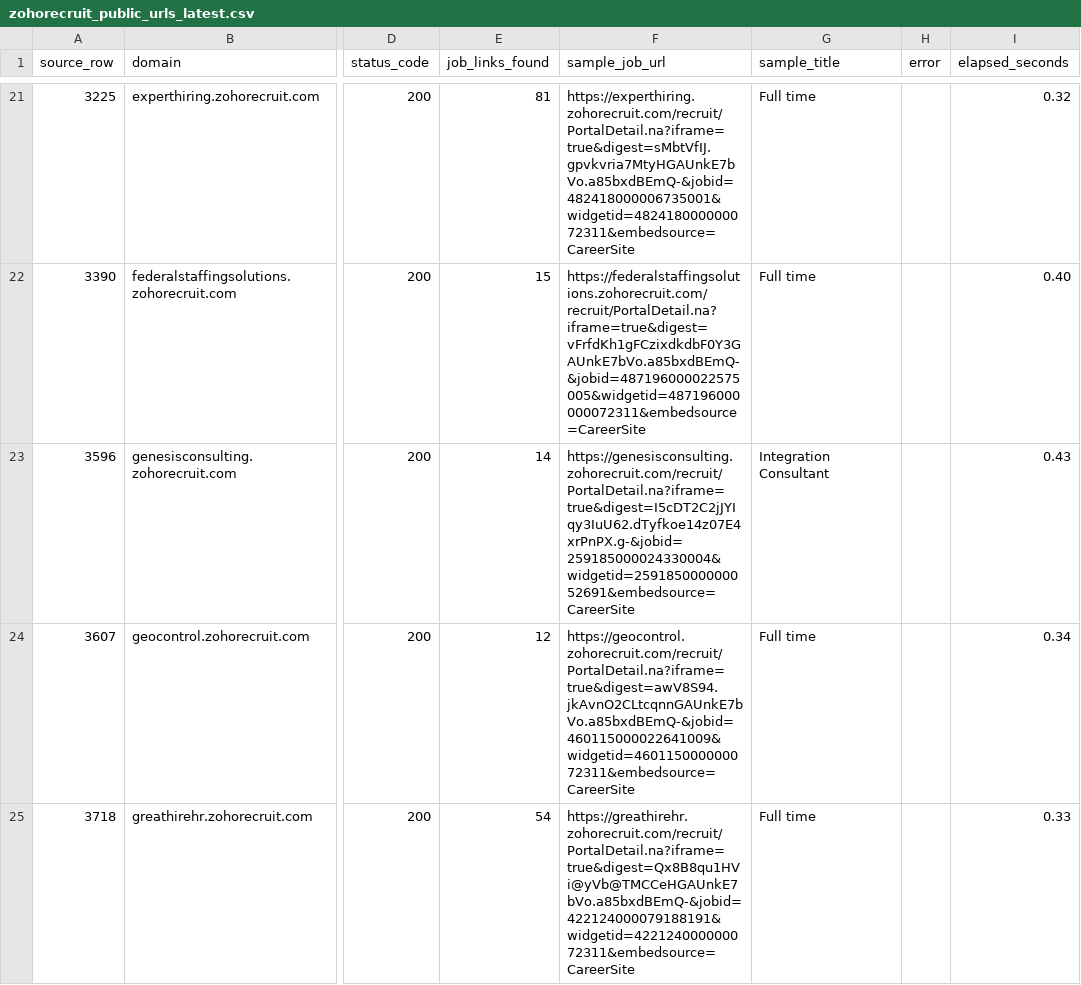
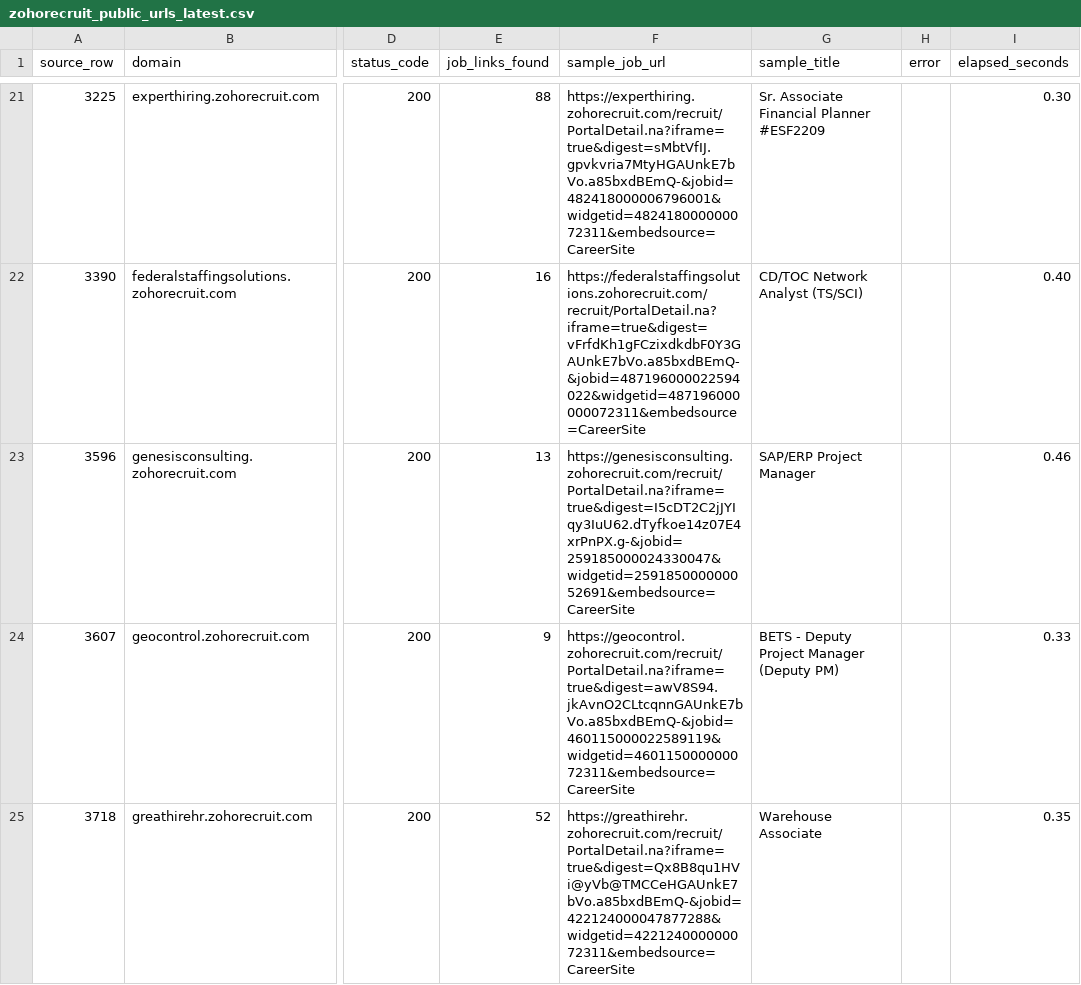
Before and after one commit to SameerBalhara/LinkupFeed, a CSV file: outputs/zohorecruit_jobs/zohorecruit_public_urls_latest.csv, drawn as a sheet; only a part is shown, gaps mark what is left out; the diff covers the shown part only; the diff names each change by its address in the sheet, - before the commit and + after, or states it on an @@ line.

```diff
--- a/outputs/zohorecruit_jobs/zohorecruit_public_urls_latest.csv
+++ b/outputs/zohorecruit_jobs/zohorecruit_public_urls_latest.csv
-E21 (job_links_found): 81
+E21 (job_links_found): 88
-F21 (sample_job_url): https://experthiring.zohorecruit.com/recruit/PortalDetail.na?iframe=true&digest=sMbtVfIJ.gpvkvria7MtyHGAUnkE7bVo.a85bxdBEmQ-&jobid=482418000006735001&widgetid=482418000000072311&embedsource=CareerSite
+F21 (sample_job_url): https://experthiring.zohorecruit.com/recruit/PortalDetail.na?iframe=true&digest=sMbtVfIJ.gpvkvria7MtyHGAUnkE7bVo.a85bxdBEmQ-&jobid=482418000006796001&widgetid=482418000000072311&embedsource=CareerSite
-G21 (sample_title): Full time
+G21 (sample_title): Sr. Associate Financial Planner #ESF2209
-I21 (elapsed_seconds): 0.32
+I21 (elapsed_seconds): 0.30
-E22 (job_links_found): 15
+E22 (job_links_found): 16
-F22 (sample_job_url): https://federalstaffingsolutions.zohorecruit.com/recruit/PortalDetail.na?iframe=true&digest=vFrfdKh1gFCzixdkdbF0Y3GAUnkE7bVo.a85bxdBEmQ-&jobid=487196000022575005&widgetid=487196000000072311&embedsource=CareerSite
+F22 (sample_job_url): https://federalstaffingsolutions.zohorecruit.com/recruit/PortalDetail.na?iframe=true&digest=vFrfdKh1gFCzixdkdbF0Y3GAUnkE7bVo.a85bxdBEmQ-&jobid=487196000022594022&widgetid=487196000000072311&embedsource=CareerSite
-G22 (sample_title): Full time
+G22 (sample_title): CD/TOC Network Analyst (TS/SCI)
-E23 (job_links_found): 14
+E23 (job_links_found): 13
-F23 (sample_job_url): https://genesisconsulting.zohorecruit.com/recruit/PortalDetail.na?iframe=true&digest=I5cDT2C2jJYIqy3IuU62.dTyfkoe14z07E4xrPnPX.g-&jobid=259185000024330004&widgetid=259185000000052691&embedsource=CareerSite
+F23 (sample_job_url): https://genesisconsulting.zohorecruit.com/recruit/PortalDetail.na?iframe=true&digest=I5cDT2C2jJYIqy3IuU62.dTyfkoe14z07E4xrPnPX.g-&jobid=259185000024330047&widgetid=259185000000052691&embedsource=CareerSite
-G23 (sample_title): Integration Consultant
+G23 (sample_title): SAP/ERP Project Manager
-I23 (elapsed_seconds): 0.43
+I23 (elapsed_seconds): 0.46
-E24 (job_links_found): 12
+E24 (job_links_found): 9
-F24 (sample_job_url): https://geocontrol.zohorecruit.com/recruit/PortalDetail.na?iframe=true&digest=awV8S94.jkAvnO2CLtcqnnGAUnkE7bVo.a85bxdBEmQ-&jobid=460115000022641009&widgetid=460115000000072311&embedsource=CareerSite
+F24 (sample_job_url): https://geocontrol.zohorecruit.com/recruit/PortalDetail.na?iframe=true&digest=awV8S94.jkAvnO2CLtcqnnGAUnkE7bVo.a85bxdBEmQ-&jobid=460115000022589119&widgetid=460115000000072311&embedsource=CareerSite
-G24 (sample_title): Full time
+G24 (sample_title): BETS - Deputy Project Manager (Deputy PM)
-I24 (elapsed_seconds): 0.34
+I24 (elapsed_seconds): 0.33
-E25 (job_links_found): 54
+E25 (job_links_found): 52
-F25 (sample_job_url): https://greathirehr.zohorecruit.com/recruit/PortalDetail.na?iframe=true&digest=Qx8B8qu1HVi@yVb@TMCCeHGAUnkE7bVo.a85bxdBEmQ-&jobid=422124000079188191&widgetid=422124000000072311&embedsource=CareerSite
+F25 (sample_job_url): https://greathirehr.zohorecruit.com/recruit/PortalDetail.na?iframe=true&digest=Qx8B8qu1HVi@yVb@TMCCeHGAUnkE7bVo.a85bxdBEmQ-&jobid=422124000047877288&widgetid=422124000000072311&embedsource=CareerSite
-G25 (sample_title): Full time
+G25 (sample_title): Warehouse Associate
-I25 (elapsed_seconds): 0.33
+I25 (elapsed_seconds): 0.35
```
Also changed, not shown: 1 removed row and 159 edited cells elsewhere in this file, outputs/applicantpro_jobs/applicantpro_api_urls_latest.csv, outputs/bamboohr_jobs/bamboohr_link_counts_latest.csv, 39 other files.
